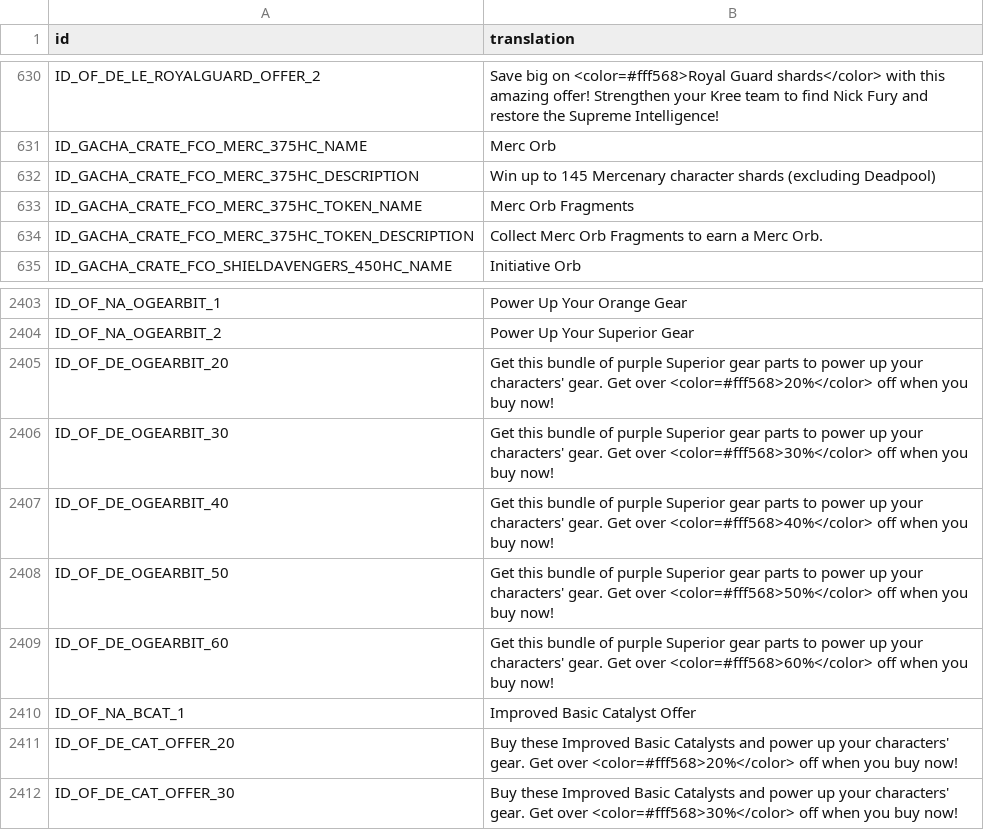
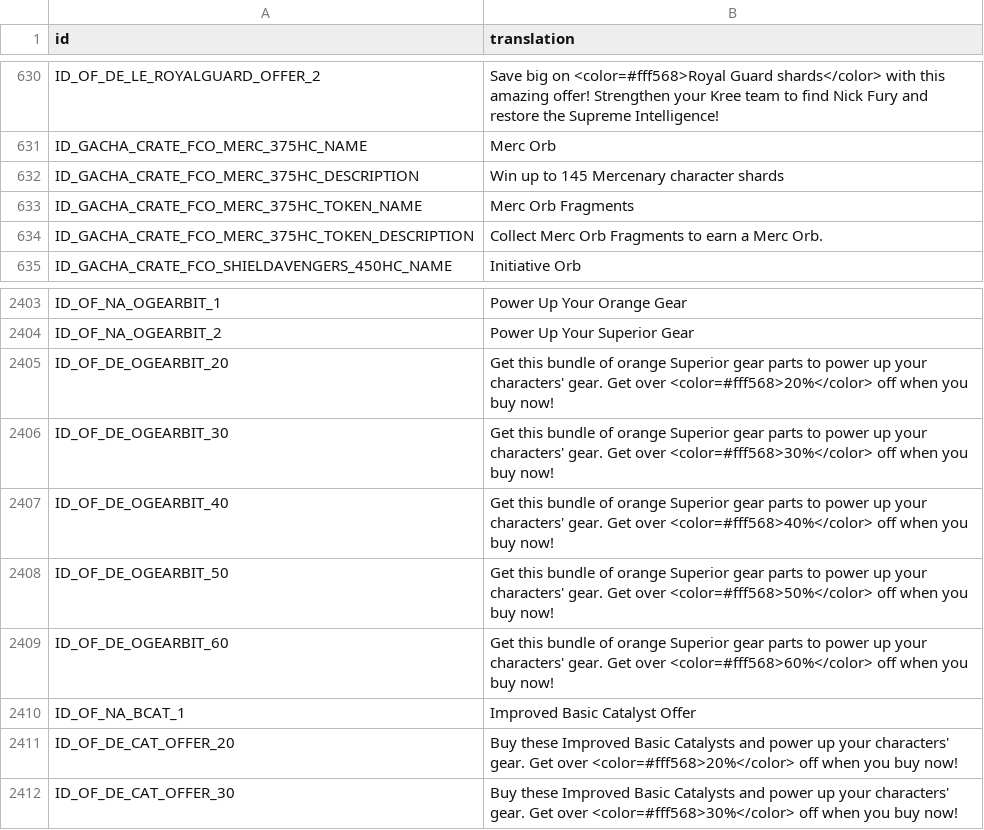
Before and after one commit to knight2269/msf, a CSV file: files/Config/m3localization/store.csv, drawn as a sheet; only a part is shown, gaps mark what is left out.

```diff
--- a/files/Config/m3localization/store.csv
+++ b/files/Config/m3localization/store.csv
@@ -631,3 +631,3 @@ ID_OF_DE_LE_ROYALGUARD_OFFER_2,Save big on <color=#fff568>Royal Guard shards</co
 ID_GACHA_CRATE_FCO_MERC_375HC_NAME,Merc Orb
-ID_GACHA_CRATE_FCO_MERC_375HC_DESCRIPTION,Win up to 145 Mercenary character shards (excluding Deadpool)
+ID_GACHA_CRATE_FCO_MERC_375HC_DESCRIPTION,Win up to 145 Mercenary character shards
 ID_GACHA_CRATE_FCO_MERC_375HC_TOKEN_NAME,Merc Orb Fragments
@@ -2404,7 +2404,7 @@ ID_OF_NA_OGEARBIT_1,Power Up Your Orange Gear
 ID_OF_NA_OGEARBIT_2,Power Up Your Superior Gear
-ID_OF_DE_OGEARBIT_20,Get this bundle of purple Superior gear parts to power up your characters' gear. Get over <color=#fff568>20%</color> off when you buy now!
-ID_OF_DE_OGEARBIT_30,Get this bundle of purple Superior gear parts to power up your characters' gear. Get over <color=#fff568>30%</color> off when you buy now!
-ID_OF_DE_OGEARBIT_40,Get this bundle of purple Superior gear parts to power up your characters' gear. Get over <color=#fff568>40%</color> off when you buy now!
-ID_OF_DE_OGEARBIT_50,Get this bundle of purple Superior gear parts to power up your characters' gear. Get over <color=#fff568>50%</color> off when you buy now!
-ID_OF_DE_OGEARBIT_60,Get this bundle of purple Superior gear parts to power up your characters' gear. Get over <color=#fff568>60%</color> off when you buy now!
+ID_OF_DE_OGEARBIT_20,Get this bundle of orange Superior gear parts to power up your characters' gear. Get over <color=#fff568>20%</color> off when you buy now!
+ID_OF_DE_OGEARBIT_30,Get this bundle of orange Superior gear parts to power up your characters' gear. Get over <color=#fff568>30%</color> off when you buy now!
+ID_OF_DE_OGEARBIT_40,Get this bundle of orange Superior gear parts to power up your characters' gear. Get over <color=#fff568>40%</color> off when you buy now!
+ID_OF_DE_OGEARBIT_50,Get this bundle of orange Superior gear parts to power up your characters' gear. Get over <color=#fff568>50%</color> off when you buy now!
+ID_OF_DE_OGEARBIT_60,Get this bundle of orange Superior gear parts to power up your characters' gear. Get over <color=#fff568>60%</color> off when you buy now!
 ID_OF_NA_BCAT_1,Improved Basic Catalyst Offer
```
Also changed, not shown: 17 other files.
